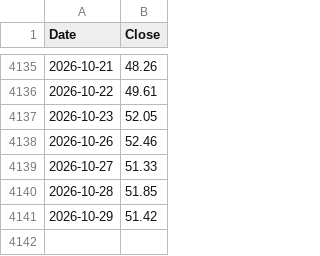
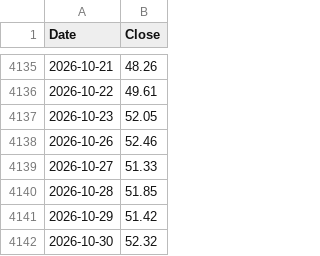
Before and after one commit to isk2026/beta-model, a CSV file: data/vkospi.csv, drawn as a sheet; only a part is shown, gaps mark what is left out.

```diff
--- a/data/vkospi.csv
+++ b/data/vkospi.csv
@@ -4141 +4141,2 @@ Date,Close
 2026-10-29,51.42
+2026-10-30,52.32
```
Also changed, not shown: data/signal_log.csv, 2 other files.
